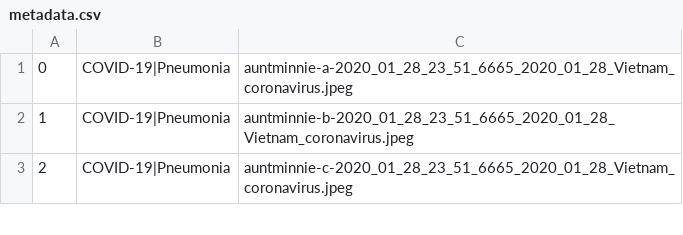
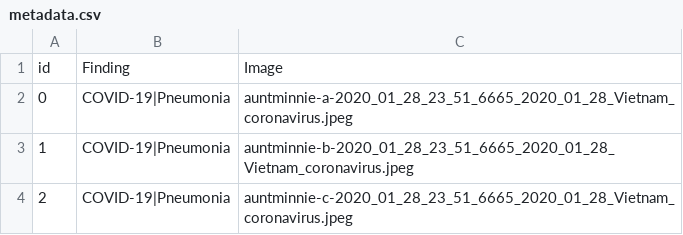
Before and after one commit to Akshayakayy/COVID19_X-rays, a CSV file: final-dataset/metadata.csv, drawn as a sheet; only a part is shown; the diff names each change by its address in the sheet, - before the commit and + after, or states it on an @@ line.

Commit message:
Update metadata.csv

```diff
--- a/final-dataset/metadata.csv
+++ b/final-dataset/metadata.csv
+row 1: id | Finding | Image
```
